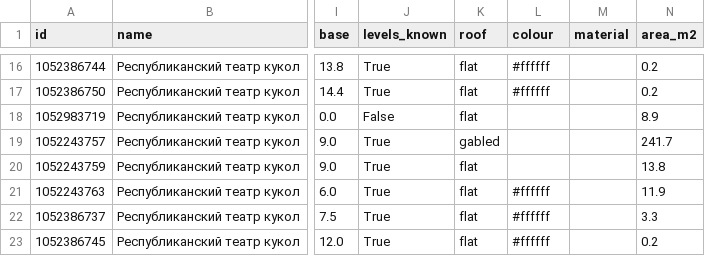
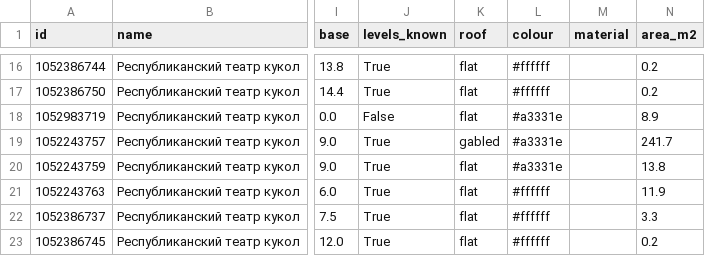
Before and after one commit to ildargiv/city3d-skill, a CSV file: examples/yoshkar-ola/buildings.csv, drawn as a sheet; only a part is shown, gaps mark what is left out; the diff covers the shown part only; the diff names each change by its address in the sheet, - before the commit and + after, or states it on an @@ line.

```diff
--- a/examples/yoshkar-ola/buildings.csv
+++ b/examples/yoshkar-ola/buildings.csv
-L18:L20 (colour): (empty)
+L18:L20 (colour): #a3331e
```
Also changed, not shown: 38 edited cells elsewhere in this file, 8 other files.
